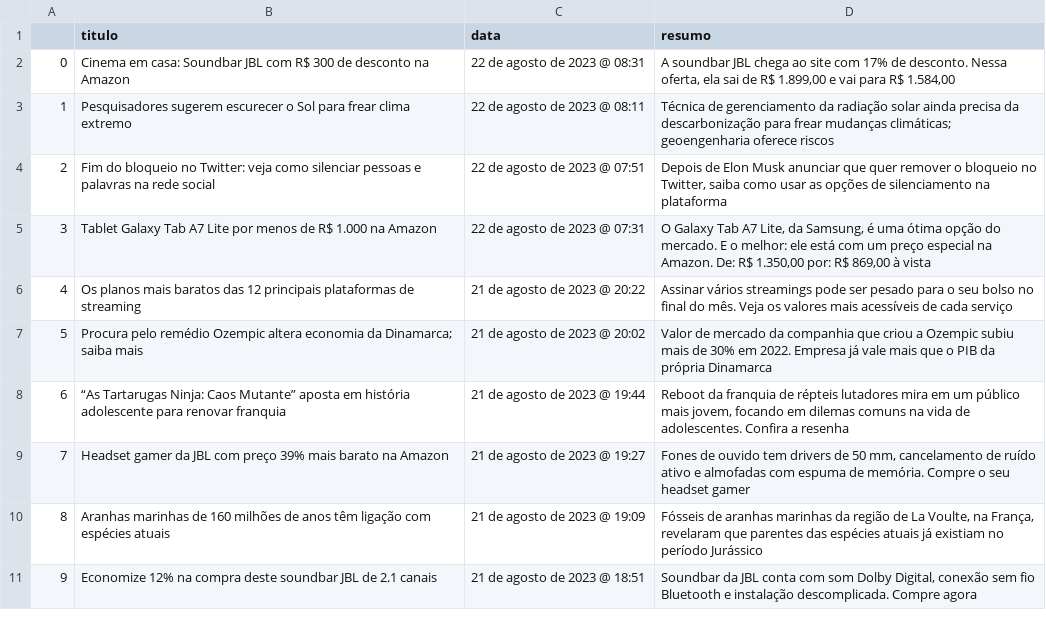
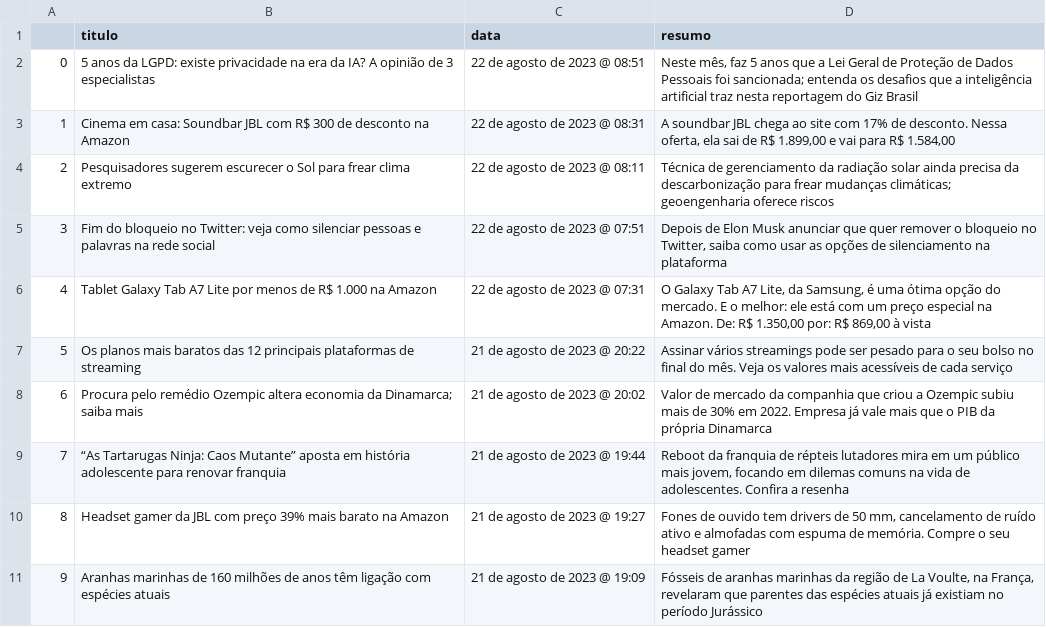
Before and after one commit to Israeljs/DESAFIO-WEBSCRAPING, a CSV file: posts.csv, drawn as a sheet; removed rows and columns are numbered as before the commit, all else as after; the diff names each change by its address in the sheet, - before the commit and + after, or states it on an @@ line.

Commit message:
refactor: cria a função fetch_posts

```diff
--- a/posts.csv
+++ b/posts.csv
+row 2: 0 | 5 anos da LGPD: existe privacidade na era da IA? A opinião de 3 especialistas | 22 de agosto de 2023 @ 08:51 | Neste mês, faz 5 anos que a Lei Geral de Proteção de Dados Pessoais foi sancionada; entenda os desafios que a inteligência artificial traz nesta reportagem do Giz Brasil
@@ column A renumbered between rows 3 and 11 @@
-row 11: 9 | Economize 12% na compra deste soundbar JBL de 2.1 canais | 21 de agosto de 2023 @ 18:51 | Soundbar da JBL conta com som Dolby Digital, conexão sem fio Bluetooth e instalação descomplicada. Compre agora
```
Also changed, not shown: 1 other file.
